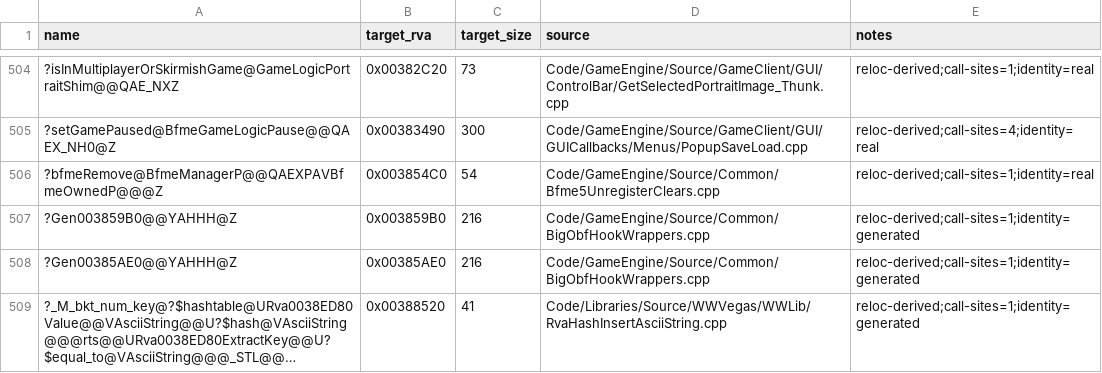
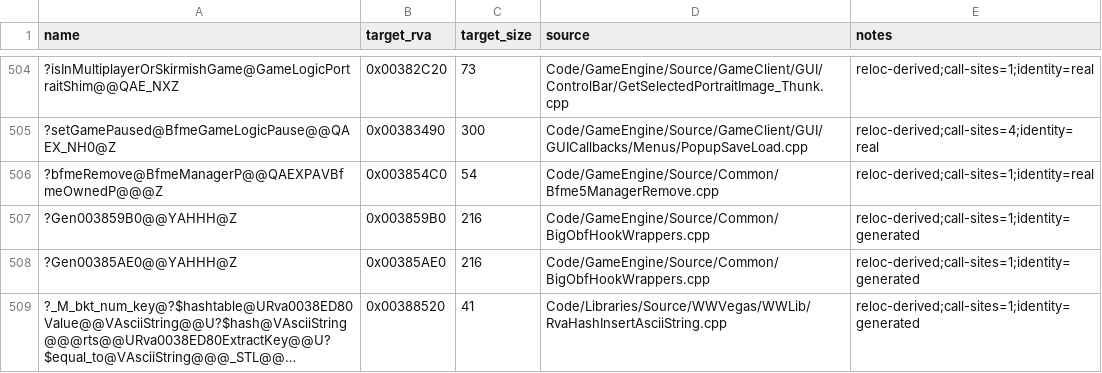
Before and after one commit to TheThag/Open-BFME-1, a CSV file: reverse/reloc_names.csv, drawn as a sheet; only a part is shown, gaps mark what is left out; long unchanged cells end in ….

```diff
--- a/reverse/reloc_names.csv
+++ b/reverse/reloc_names.csv
@@ -505,3 +505,3 @@ name,target_rva,target_size,source,notes
 ?setGamePaused@BfmeGameLogicPause@@QAEX_NH0@Z,0x00383490,300,Code/GameEngine/Source/GameClient/GUI/GUICallbacks/Menus/PopupSaveLoad.cpp,reloc-derived;call-sites=4;identity=real
-?bfmeRemove@BfmeManagerP@@QAEXPAVBfmeOwnedP@@@Z,0x003854C0,54,Code/GameEngine/Source/Common/Bfme5UnregisterClears.cpp,reloc-derived;call-sites=1;identity=real
+?bfmeRemove@BfmeManagerP@@QAEXPAVBfmeOwnedP@@@Z,0x003854C0,54,Code/GameEngine/Source/Common/Bfme5ManagerRemove.cpp,reloc-derived;call-sites=1;identity=real
 ?Gen003859B0@@YAHHH@Z,0x003859B0,216,Code/GameEngine/Source/Common/BigObfHookWrappers.cpp,reloc-derived;call-sites=1;identity=generated
```
Also changed, not shown: 2 other files.
